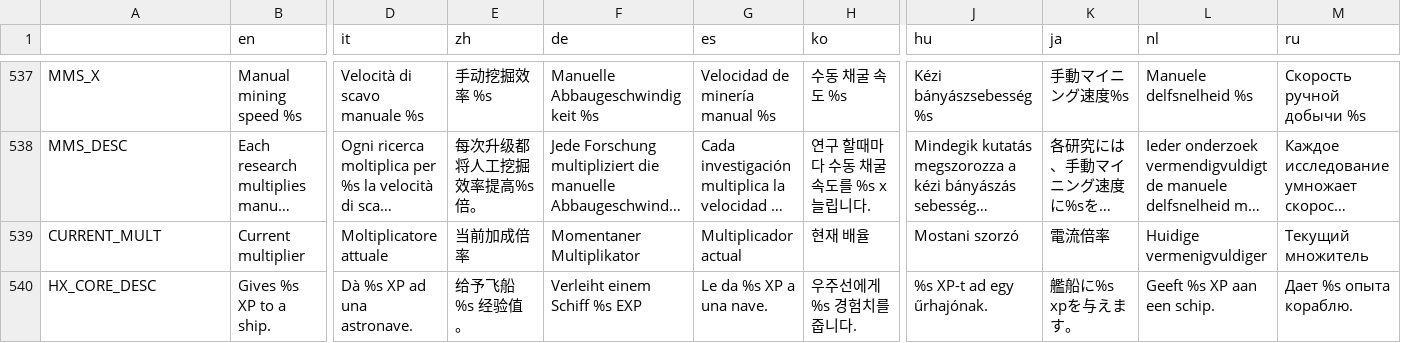
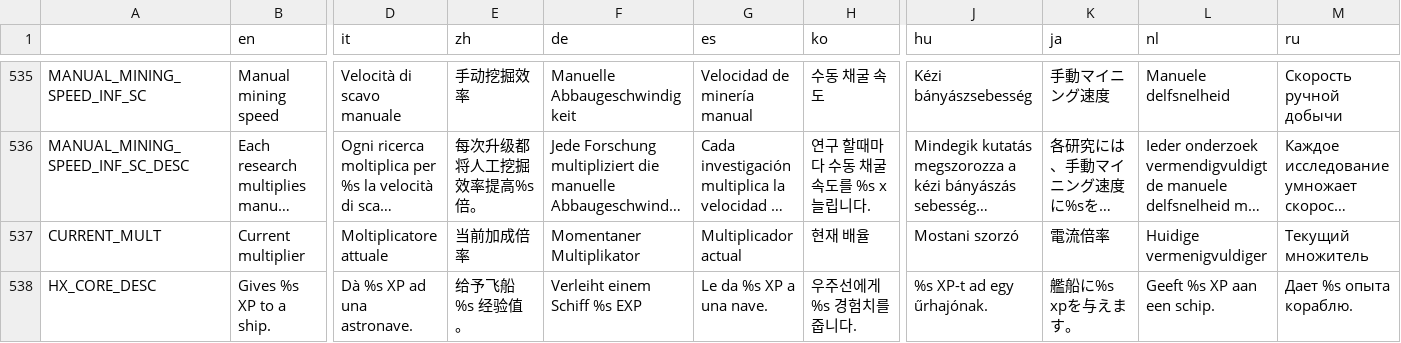
Before and after one commit to Apple0726/helixteus-3, a CSV file: Text/HX3 localization - Sheet1.csv, drawn as a sheet; only a part is shown, gaps mark what is left out; long unchanged cells end in …; addresses are those after the commit; the diff covers the shown part only; the diff names each change by its address in the sheet, - before the commit and + after, or states it on an @@ line.

```diff
--- a/Text/HX3 localization - Sheet1.csv
+++ b/Text/HX3 localization - Sheet1.csv
-A535: MMS_X
+A535: MANUAL_MINING_SPEED_INF_SC
-B535 (en): Manual mining speed %s
+B535 (en): Manual mining speed
-D535 (it): Velocità di scavo manuale %s
+D535 (it): Velocità di scavo manuale
-E535 (zh): 手动挖掘效率 %s
+E535 (zh): 手动挖掘效率
-F535 (de): Manuelle Abbaugeschwindigkeit %s
+F535 (de): Manuelle Abbaugeschwindigkeit
-G535 (es): Velocidad de minería manual %s
+G535 (es): Velocidad de minería manual
-H535 (ko): 수동 채굴 속도 %s
+H535 (ko): 수동 채굴 속도
-J535 (hu): Kézi bányászsebesség %s
+J535 (hu): Kézi bányászsebesség
-K535 (ja): 手動マイニング速度%s
+K535 (ja): 手動マイニング速度
-L535 (nl): Manuele delfsnelheid %s
+L535 (nl): Manuele delfsnelheid
-M535 (ru): Скорость ручной добычи %s
+M535 (ru): Скорость ручной добычи
-A536: MMS_DESC
+A536: MANUAL_MINING_SPEED_INF_SC_DESC
```
Also changed, not shown: 5 added rows, 6 removed rows and 69 edited cells elsewhere in this file, 10 other files.
